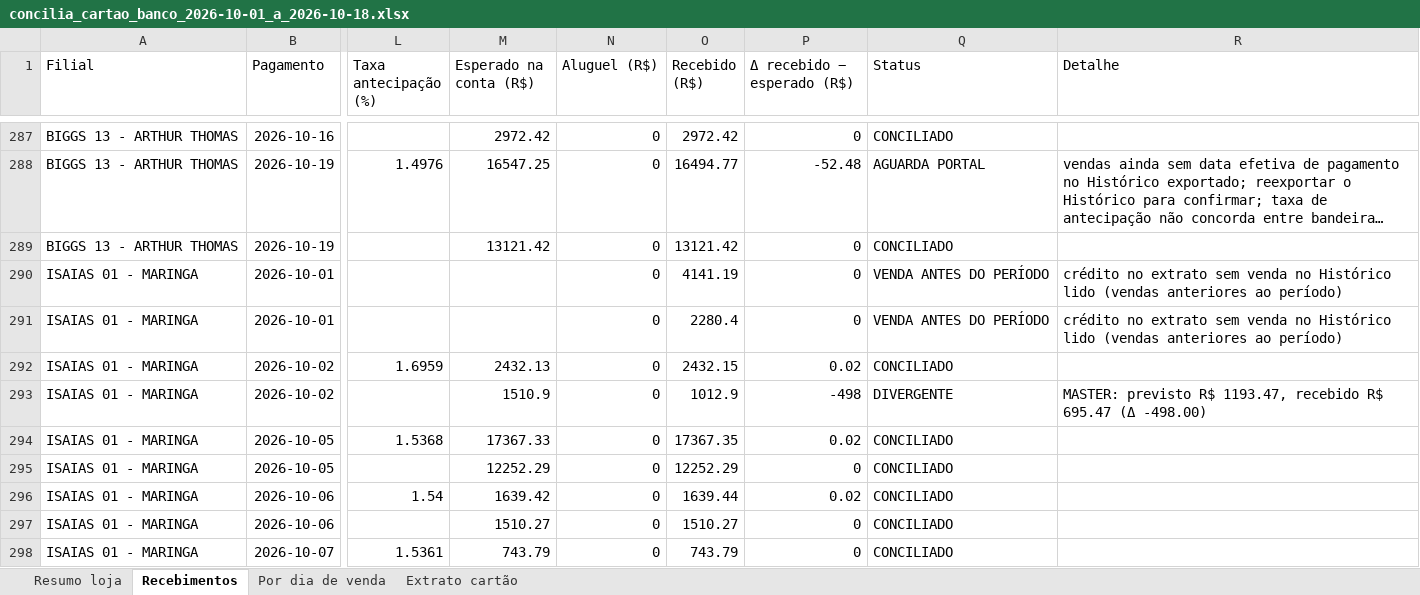
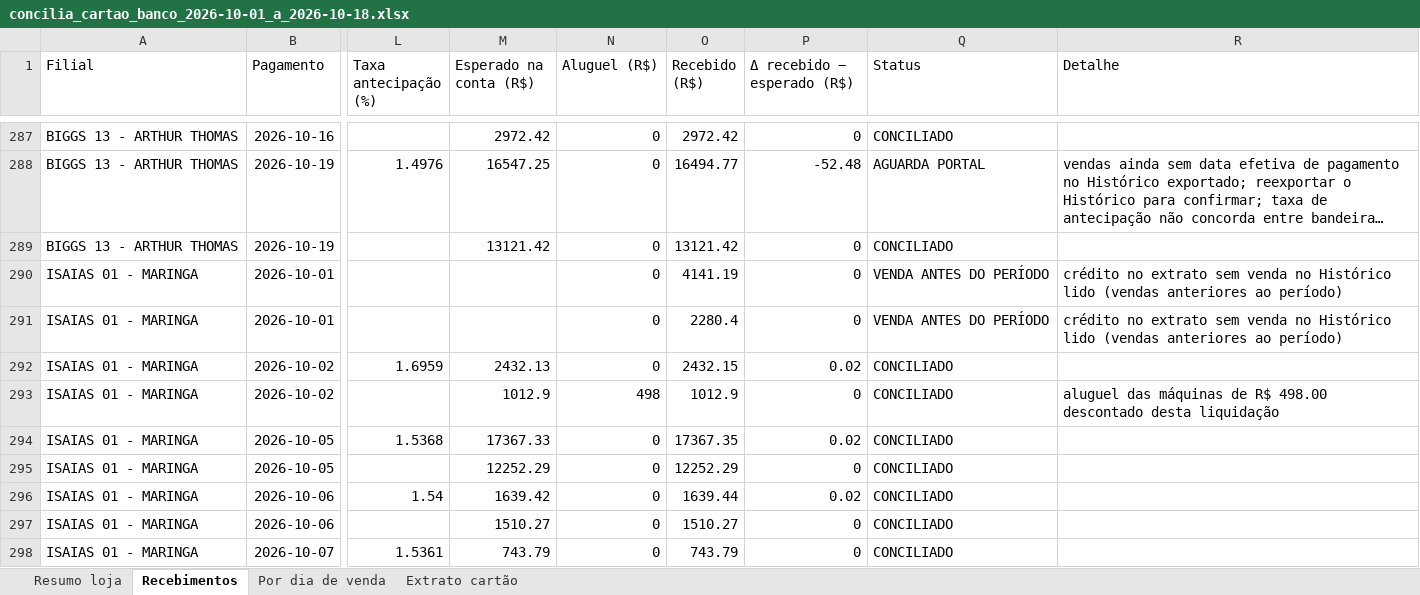
Before and after one commit to hylaryfarias/conciliacao-diaria, an Excel workbook: saida/concilia_cartao_banco_2026-10-01_a_2026-10-18.xlsx, sheet Recebimentos, drawn as a sheet; only a part is shown, gaps mark what is left out; long unchanged cells end in …; values as stored, in another font and other column widths than the file's, no borders; the diff covers the shown part only; the diff names each change by its address in the sheet, - before the commit and + after, or states it on an @@ line.

```diff
--- a/saida/concilia_cartao_banco_2026-10-01_a_2026-10-18.xlsx (sheet Recebimentos)
+++ b/saida/concilia_cartao_banco_2026-10-01_a_2026-10-18.xlsx (sheet Recebimentos)
-M293 (Esperado na conta (R$)): 1510.9
+M293 (Esperado na conta (R$)): 1012.9
-N293 (Aluguel (R$)): 0
+N293 (Aluguel (R$)): 498
-P293 (Δ recebido − esperado (R$)): -498
+P293 (Δ recebido − esperado (R$)): 0
-Q293 (Status): DIVERGENTE
+Q293 (Status): CONCILIADO
-R293 (Detalhe): MASTER: previsto R$ 1193.47, recebido R$ 695.47 (Δ -498.00)
+R293 (Detalhe): aluguel das máquinas de R$ 498.00 descontado desta liquidação
```
Also changed, not shown: 18 edited cells elsewhere in this sheet, sheet Resumo loja, sheet Por dia de venda, 6 other files.
